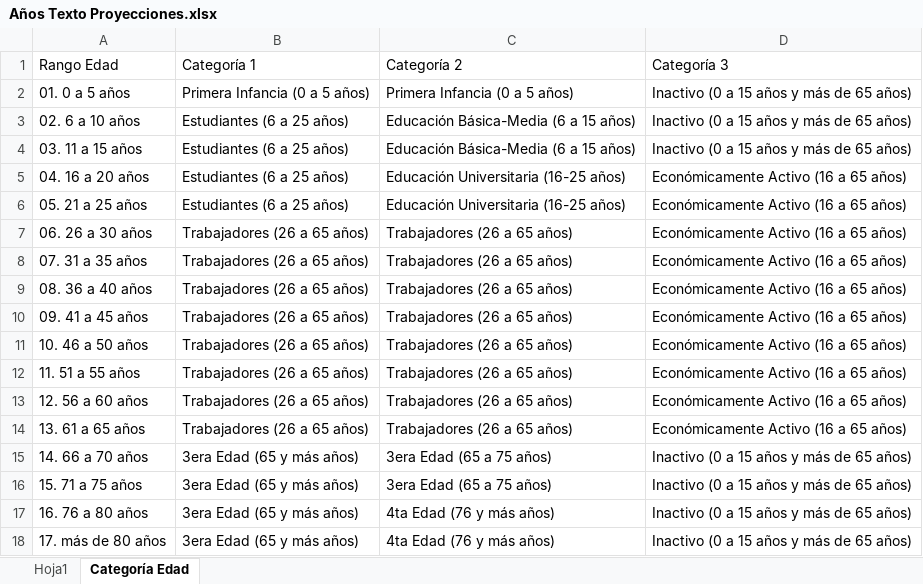
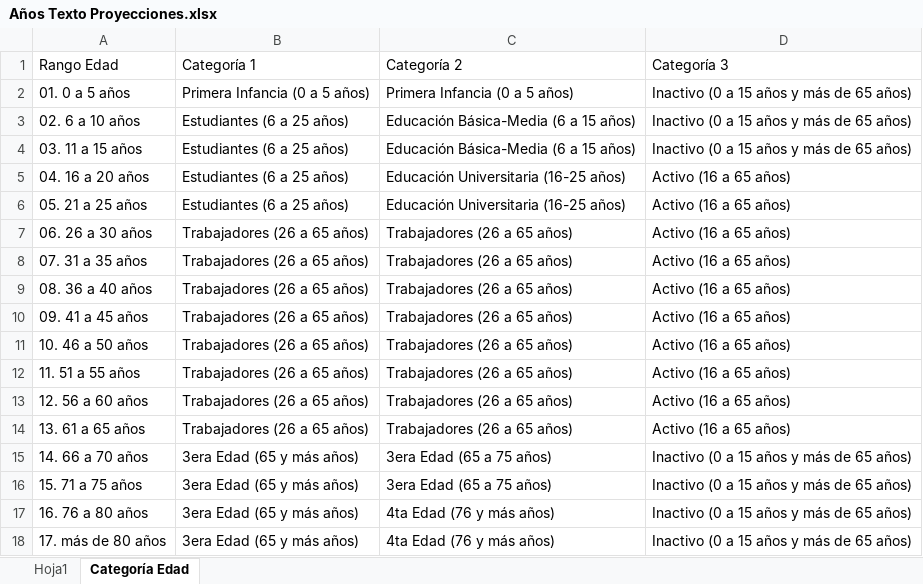
Before and after one commit to Sud-Austral/DATA-MUNI, an Excel workbook: Proyecciones de Población/Años Texto Proyecciones.xlsx, sheet Categoría Edad, drawn as a sheet; values as stored, in another font and other column widths than the file's, no borders; the diff names each change by its address in the sheet, - before the commit and + after, or states it on an @@ line.

Commit message:
Update Años Texto Proyecciones.xlsx

```diff
--- a/Proyecciones de Población/Años Texto Proyecciones.xlsx (sheet Categoría Edad)
+++ b/Proyecciones de Población/Años Texto Proyecciones.xlsx (sheet Categoría Edad)
-D5:D14 (Categoría 3): Económicamente Activo (16 a 65 años)
+D5:D14 (Categoría 3): Activo (16 a 65 años)
```
